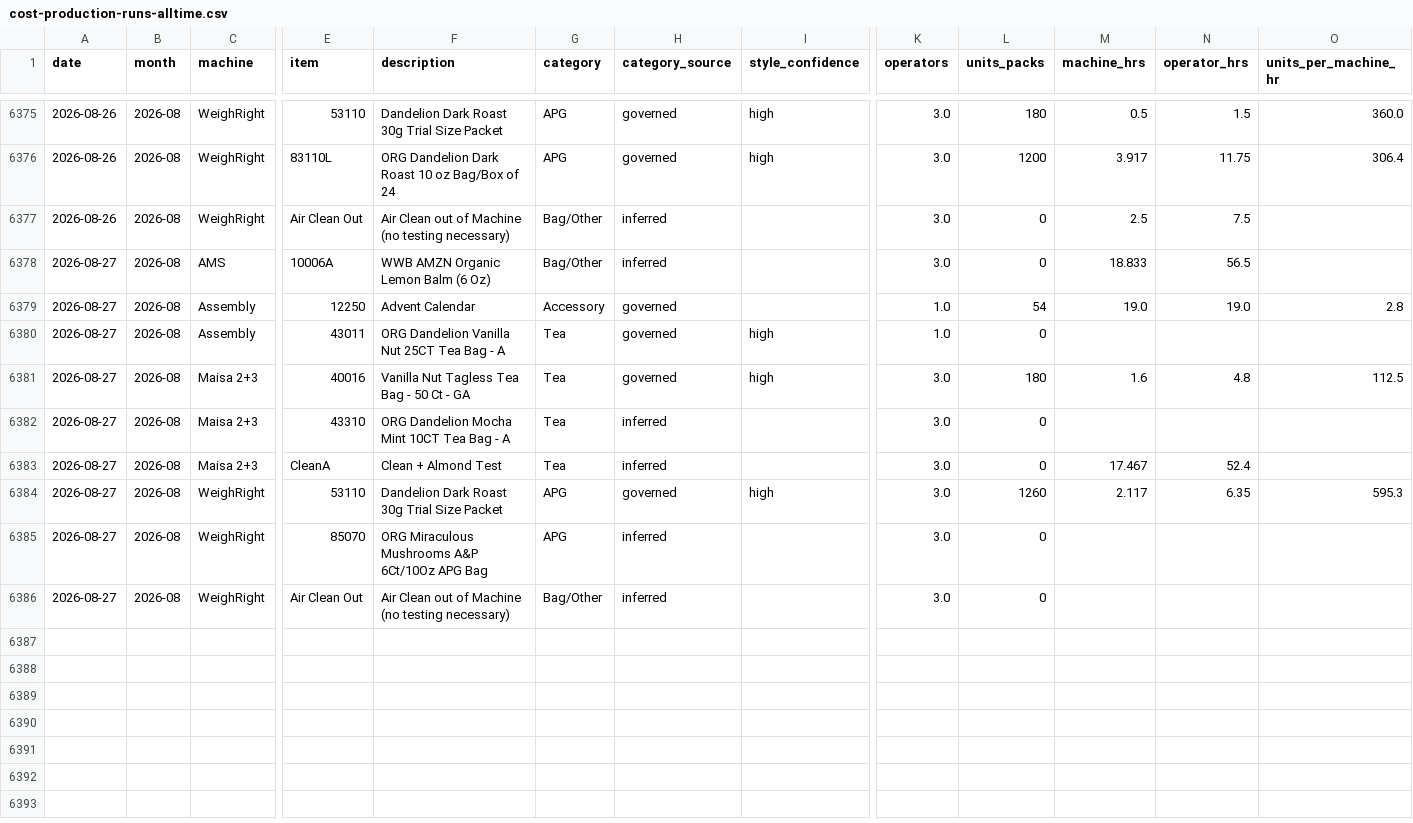
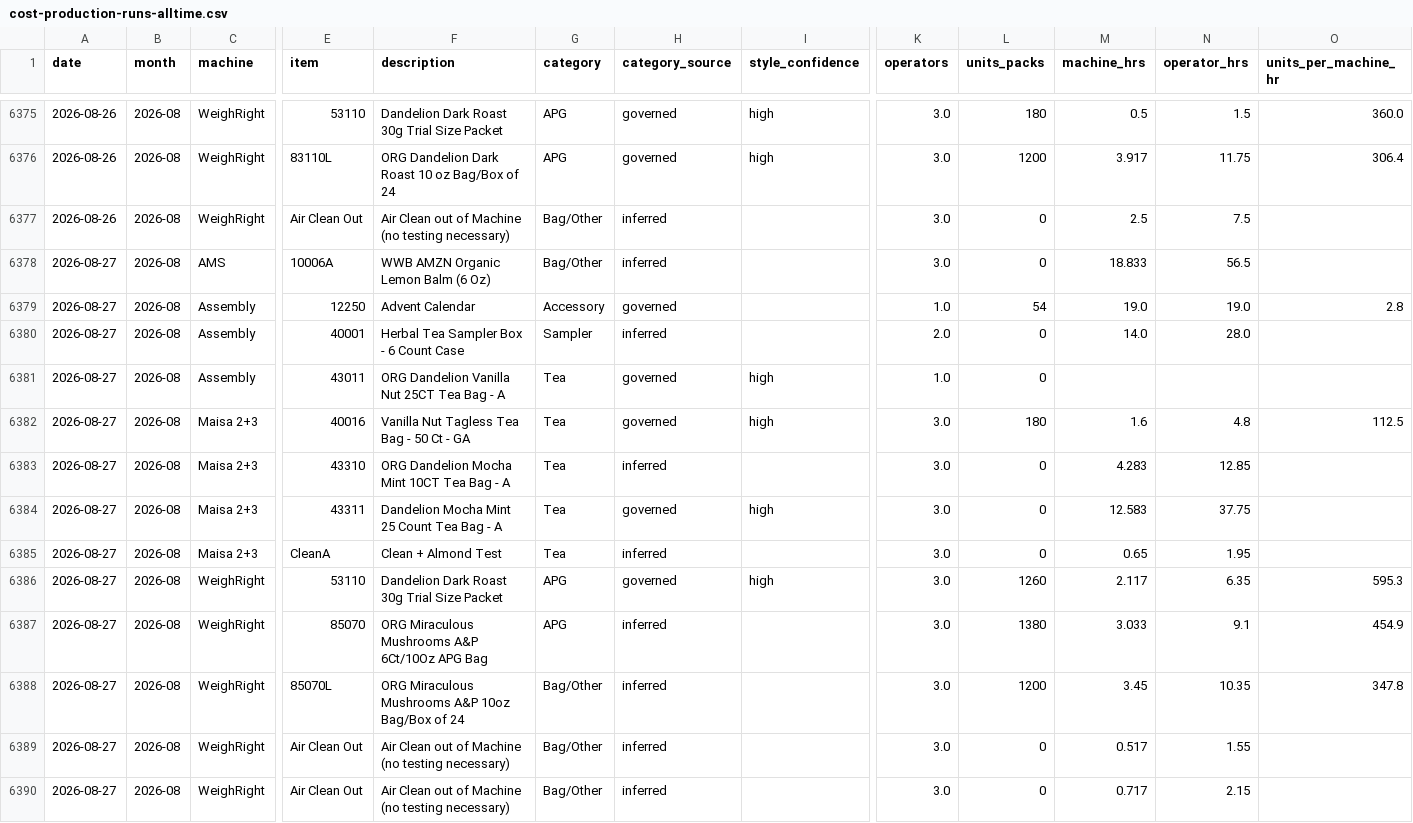
Before and after one commit to jstnadler/teeccino-reports, a CSV file: cost-production-runs-alltime.csv, drawn as a sheet; only a part is shown, gaps mark what is left out; addresses are those after the commit; rows hold the shown columns only; the diff names each change by its address in the sheet, - before the commit and + after, or states it on an @@ line.

```diff
--- a/cost-production-runs-alltime.csv
+++ b/cost-production-runs-alltime.csv
+row 6380: 2026-08-27 | 2026-08 | Assembly | 40001 | Herbal Tea Sampler Box - 6 Count Case | Sampler | inferred |  | 2.0 | 0 | 14.0 | 28.0
-M6383 (machine_hrs): (empty)
+M6383 (machine_hrs): 4.283
-N6383 (operator_hrs): (empty)
+N6383 (operator_hrs): 12.85
+row 6384: 2026-08-27 | 2026-08 | Maisa 2+3 | 43311 | Dandelion Mocha Mint 25 Count Tea Bag - A | Tea | governed | high | 3.0 | 0 | 12.583 | 37.75
-M6385 (machine_hrs): 17.467
+M6385 (machine_hrs): 0.65
-N6385 (operator_hrs): 52.4
+N6385 (operator_hrs): 1.95
+row 6387: 2026-08-27 | 2026-08 | WeighRight | 85070 | ORG Miraculous Mushrooms A&P 6Ct/10Oz APG Bag | APG | inferred |  | 3.0 | 1380 | 3.033 | 9.1 | 454.9
+row 6388: 2026-08-27 | 2026-08 | WeighRight | 85070L | ORG Miraculous Mushrooms A&P 10oz Bag/Box of 24 | Bag/Other | inferred |  | 3.0 | 1200 | 3.45 | 10.35 | 347.8
-E6389 (item): 85070
+E6389 (item): Air Clean Out
-F6389 (description): ORG Miraculous Mushrooms A&P 6Ct/10Oz APG Bag
+F6389 (description): Air Clean out of Machine (no testing necessary)
-G6389 (category): APG
+G6389 (category): Bag/Other
-M6389 (machine_hrs): (empty)
+M6389 (machine_hrs): 0.517
-N6389 (operator_hrs): (empty)
+N6389 (operator_hrs): 1.55
-M6390 (machine_hrs): (empty)
+M6390 (machine_hrs): 0.717
-N6390 (operator_hrs): (empty)
+N6390 (operator_hrs): 2.15
```
Also changed, not shown: cost-throughput-by-category-month-alltime.csv, cost-throughput-by-machine-month-alltime.csv.
